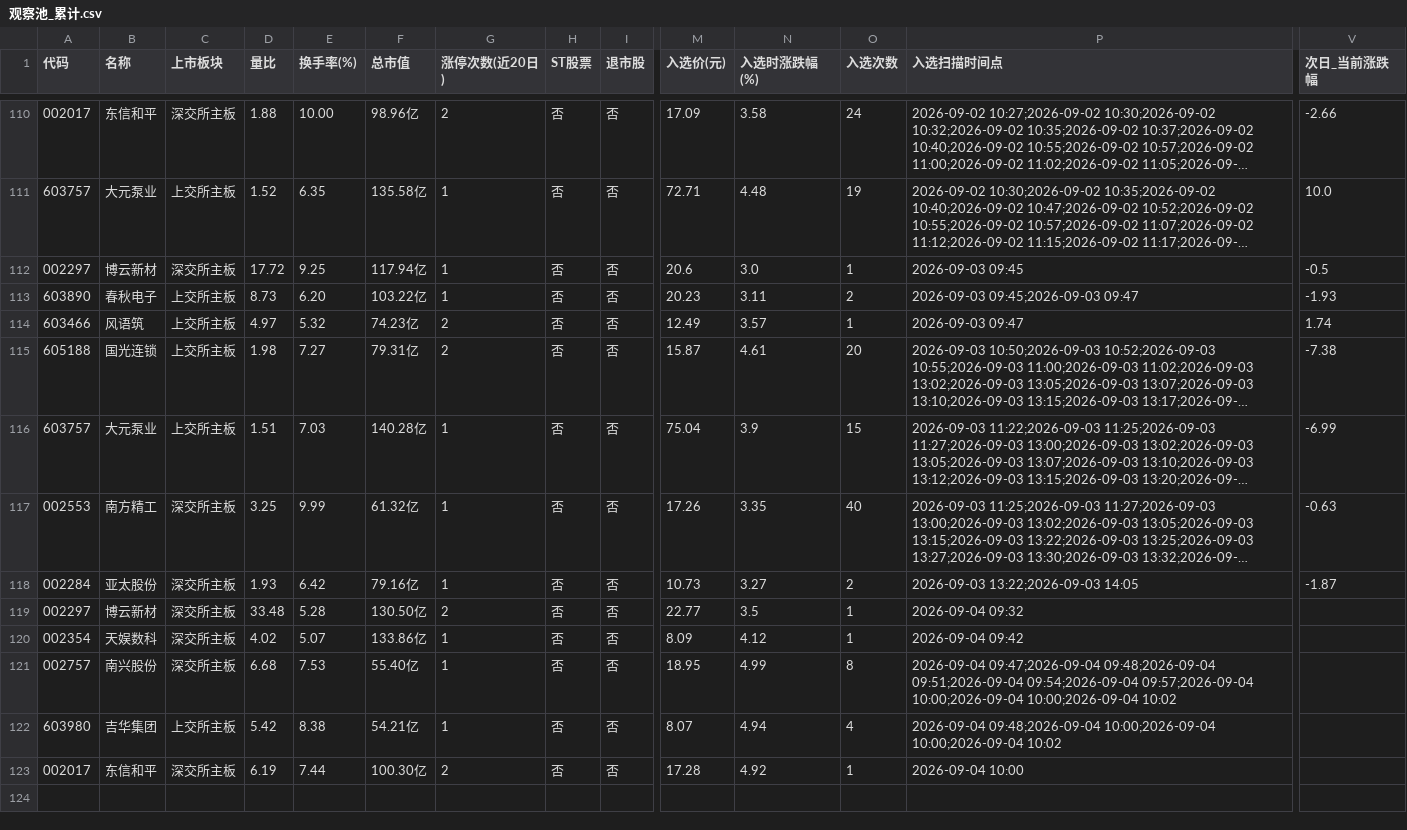
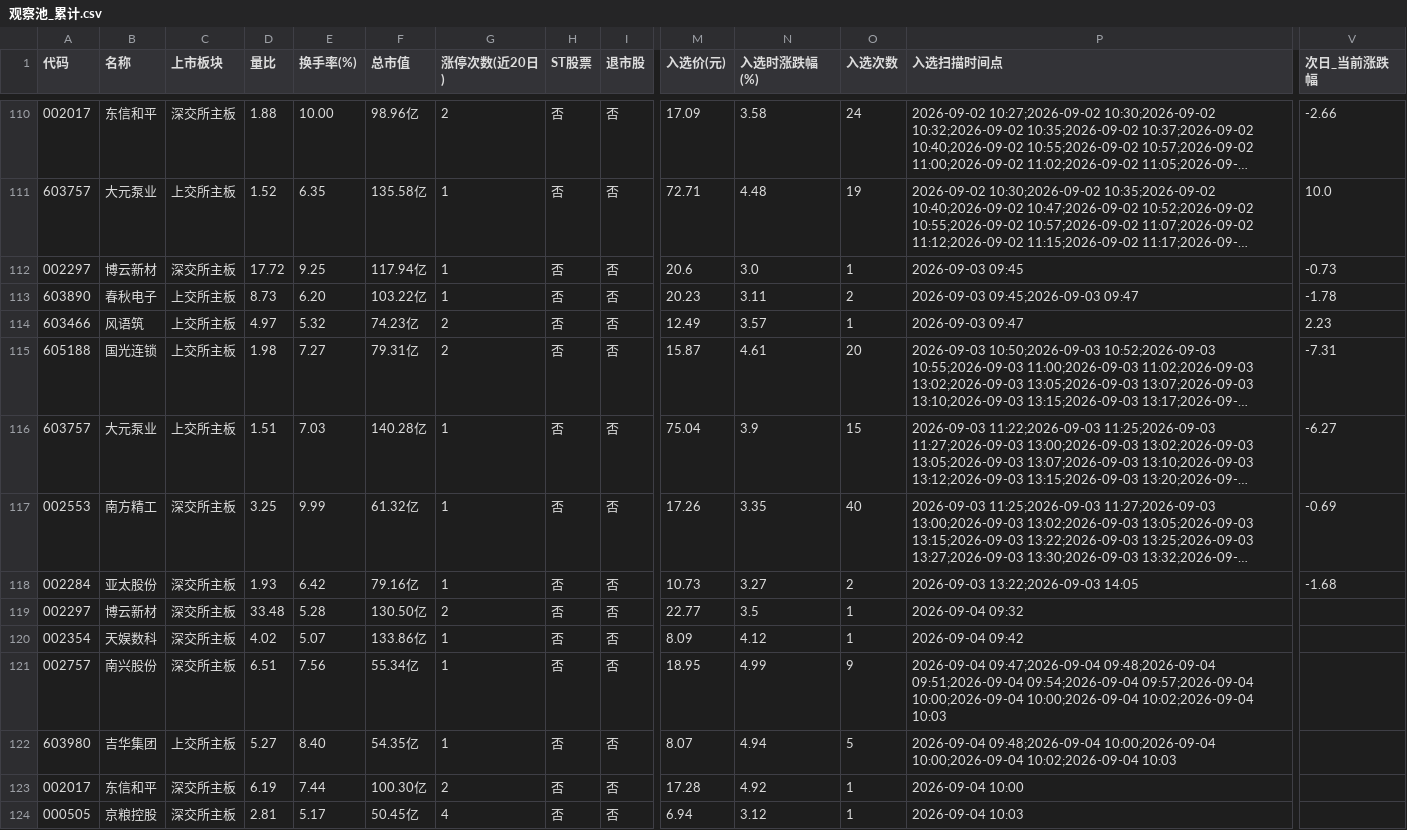
Before and after one commit to LylLLII/mx-stocks-monitor, a CSV file: mx_stocks_screener/观察池_累计.csv, drawn as a sheet; only a part is shown, gaps mark what is left out; long unchanged cells end in …; rows hold the shown columns only; the diff names each change by its address in the sheet, - before the commit and + after, or states it on an @@ line.

```diff
--- a/mx_stocks_screener/观察池_累计.csv
+++ b/mx_stocks_screener/观察池_累计.csv
-V112 (次日_当前涨跌幅): -0.5
+V112 (次日_当前涨跌幅): -0.73
-V113 (次日_当前涨跌幅): -1.93
+V113 (次日_当前涨跌幅): -1.78
-V114 (次日_当前涨跌幅): 1.74
+V114 (次日_当前涨跌幅): 2.23
-V115 (次日_当前涨跌幅): -7.38
+V115 (次日_当前涨跌幅): -7.31
-V116 (次日_当前涨跌幅): -6.99
+V116 (次日_当前涨跌幅): -6.27
-V117 (次日_当前涨跌幅): -0.63
+V117 (次日_当前涨跌幅): -0.69
-V118 (次日_当前涨跌幅): -1.87
+V118 (次日_当前涨跌幅): -1.68
-D121 (量比): 6.68
+D121 (量比): 6.51
-E121 (换手率(%)): 7.53
+E121 (换手率(%)): 7.56
-F121 (总市值): 55.40亿
+F121 (总市值): 55.34亿
-O121 (入选次数): 8
+O121 (入选次数): 9
-P121 (入选扫描时间点): …10:00;2026-09-04 10:00;2026-09-04 10:02
+P121 (入选扫描时间点): …10:00;2026-09-04 10:00;2026-09-04 10:02;2026-09-04 10:03
-D122 (量比): 5.42
+D122 (量比): 5.27
-E122 (换手率(%)): 8.38
+E122 (换手率(%)): 8.40
-F122 (总市值): 54.21亿
+F122 (总市值): 54.35亿
-O122 (入选次数): 4
+O122 (入选次数): 5
-P122 (入选扫描时间点): …10:00;2026-09-04 10:00;2026-09-04 10:02
+P122 (入选扫描时间点): …10:00;2026-09-04 10:00;2026-09-04 10:02;2026-09-04 10:03
+row 124: 000505 | 京粮控股 | 深交所主板 | 2.81 | 5.17 | 50.45亿 | 4 | 否 | 否 | 6.94 | 3.12 | 1 | 2026-09-04 10:03
```
Also changed, not shown: 1 other file.
